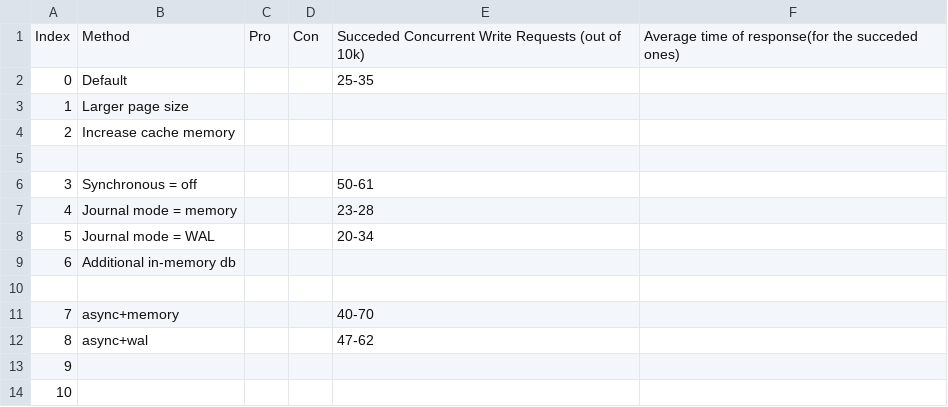
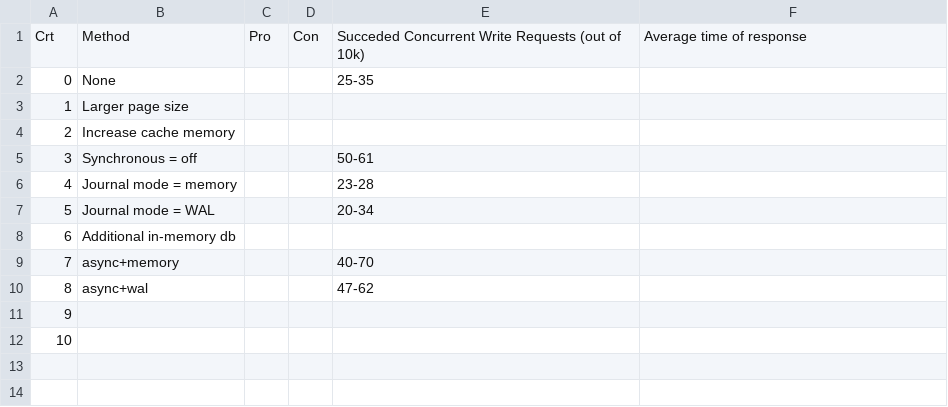
Before and after one commit to andreeaMathe/SiemensConcurrencyPoC, a CSV file: docs/methodComparison.csv, drawn as a sheet; the diff names each change by its address in the sheet, - before the commit and + after, or states it on an @@ line.

Commit message:
Updated results.

```diff
--- a/docs/methodComparison.csv
+++ b/docs/methodComparison.csv
@@ column A renumbered in row 1 @@
-F1: Average time of response(for the succeded ones)
+F1: Average time of response
-B2: Default
+B2: None
-row 5: (empty)
-row 10: (empty)
```
